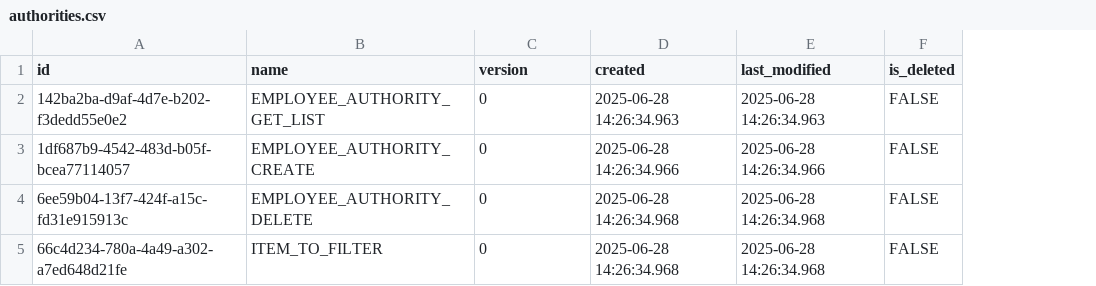
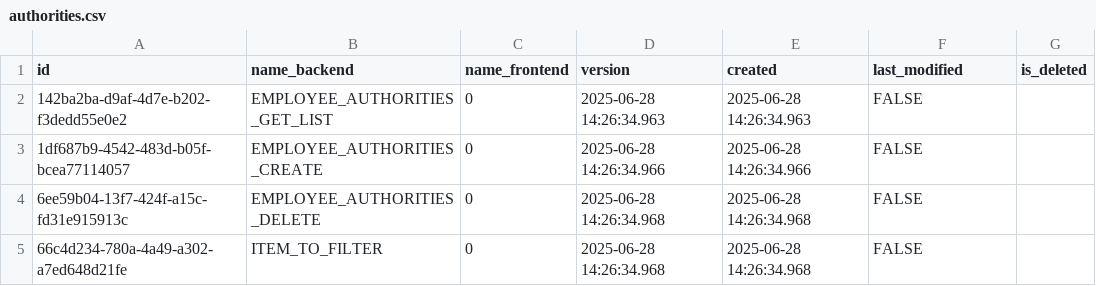
Before and after one commit to pawelNu/backend-project-manager, a CSV file: src/main/resources/db/changelog/0.5.0/authorities.csv, drawn as a sheet; removed rows and columns are numbered as before the commit, all else as after; the diff names each change by its address in the sheet, - before the commit and + after, or states it on an @@ line.

Commit message:
refactor: refactored authorities names

```diff
--- a/src/main/resources/db/changelog/0.5.0/authorities.csv
+++ b/src/main/resources/db/changelog/0.5.0/authorities.csv
-column B (name), rows 2-5: EMPLOYEE_AUTHORITY_GET_LIST | EMPLOYEE_AUTHORITY_CREATE | EMPLOYEE_AUTHORITY_DELETE | ITEM_TO_FILTER
+column B (name_backend), rows 2-5: EMPLOYEE_AUTHORITIES_GET_LIST | EMPLOYEE_AUTHORITIES_CREATE | EMPLOYEE_AUTHORITIES_DELETE | ITEM_TO_FILTER
+column D (version), rows 2-5: 2025-06-28 14:26:34.963 | 2025-06-28 14:26:34.966 | 2025-06-28 14:26:34.968 | 2025-06-28 14:26:34.968
-C1: version
+C1: name_frontend
-F2 (last_modified): 2025-06-28 14:26:34.963
+F2 (last_modified): FALSE
-G2:G5 (is_deleted): FALSE
+G2:G5 (is_deleted): (empty)
-F3 (last_modified): 2025-06-28 14:26:34.966
+F3 (last_modified): FALSE
-F4:F5 (last_modified): 2025-06-28 14:26:34.968
+F4:F5 (last_modified): FALSE
```
Also changed, not shown: src/main/resources/db/changelog/0.3.0/authorities.csv, src/main/resources/db/changelog/0.4.0/authorities.csv, 3 other files.
